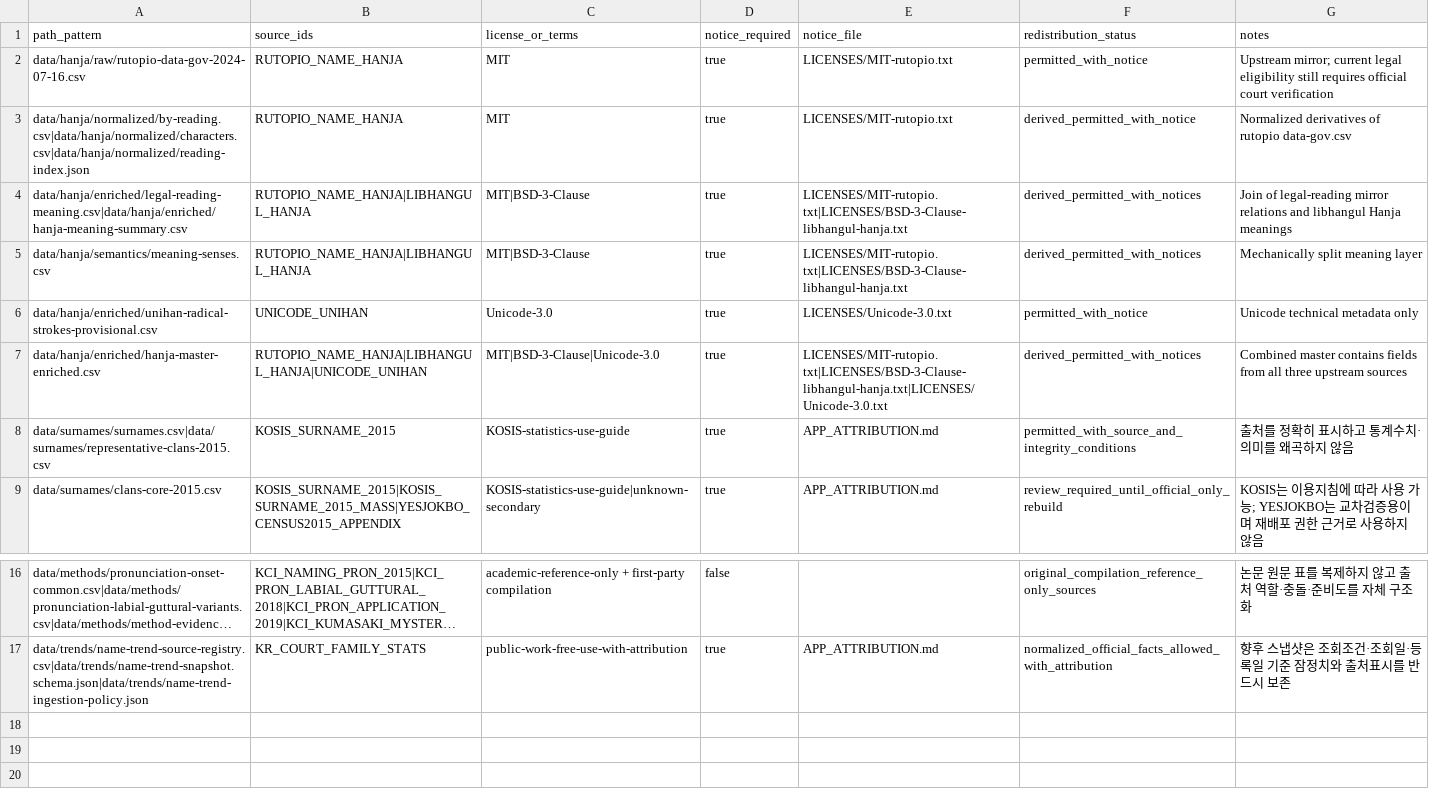
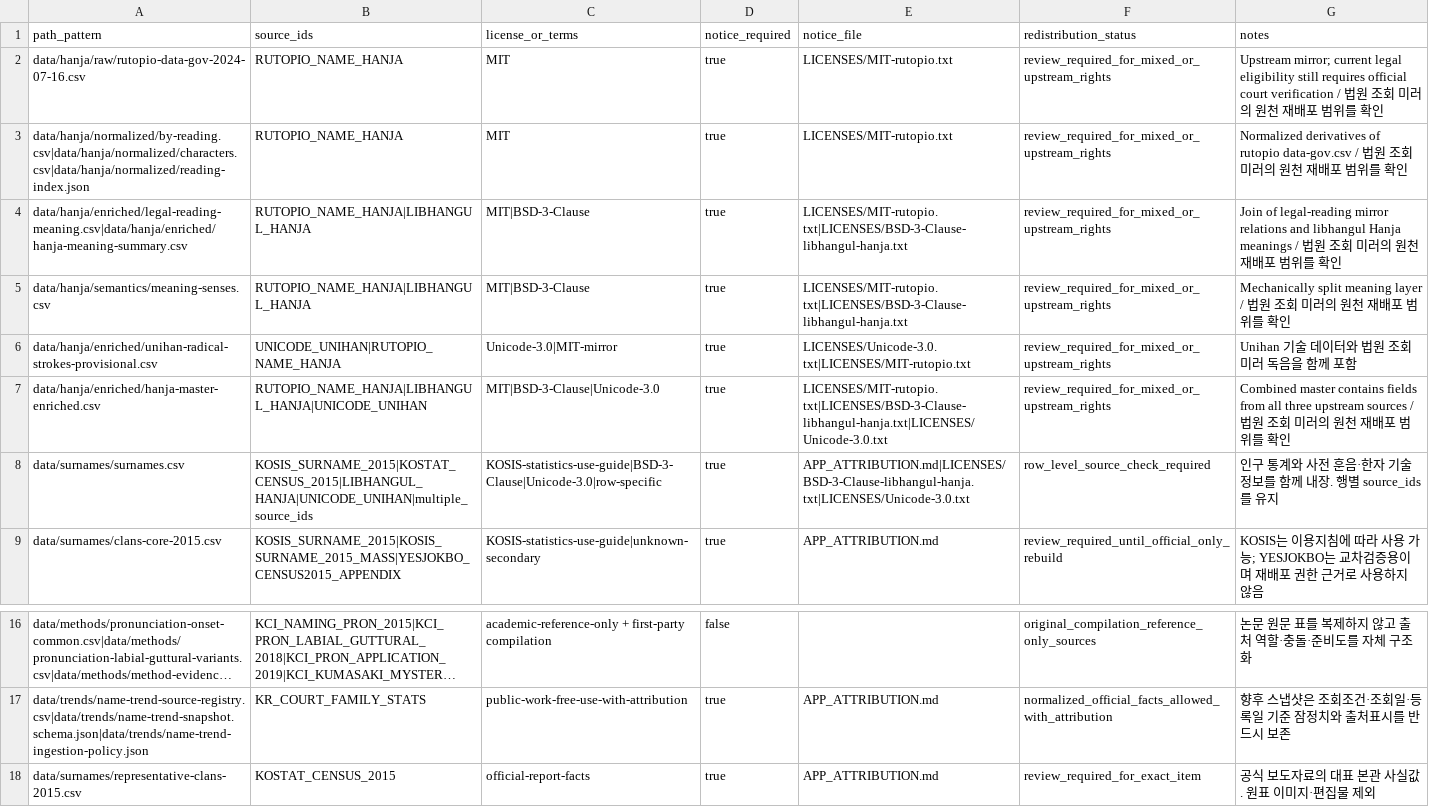
Before and after one commit to LUCKYBRIDGE/name, a CSV file: data/meta/license-map.csv, drawn as a sheet; only a part is shown, gaps mark what is left out; long unchanged cells end in …; removed rows and columns are numbered as before the commit, all else as after; the diff names each change by its address in the sheet, - before the commit and + after, or states it on an @@ line.

Commit message:
Verify release bundles and clarify data reuse rights

```diff
--- a/data/meta/license-map.csv
+++ b/data/meta/license-map.csv
-F2 (redistribution_status): permitted_with_notice
+F2 (redistribution_status): review_required_for_mixed_or_upstream_rights
-G2 (notes): …court verification
+G2 (notes): …court verification / 법원 조회 미러의 원천 재배포 범위를 확인
-F3 (redistribution_status): derived_permitted_with_notice
+F3 (redistribution_status): review_required_for_mixed_or_upstream_rights
-G3 (notes): …rutopio data-gov.csv
+G3 (notes): …rutopio data-gov.csv / 법원 조회 미러의 원천 재배포 범위를 확인
-F4:F5 (redistribution_status): derived_permitted_with_notices
+F4:F5 (redistribution_status): review_required_for_mixed_or_upstream_rights
-G4 (notes): …Hanja meanings
+G4 (notes): …Hanja meanings / 법원 조회 미러의 원천 재배포 범위를 확인
-G5 (notes): Mechanically split meaning layer
+G5 (notes): Mechanically split meaning layer / 법원 조회 미러의 원천 재배포 범위를 확인
-B6 (source_ids): UNICODE_UNIHAN
+B6 (source_ids): UNICODE_UNIHAN|RUTOPIO_NAME_HANJA
-C6 (license_or_terms): Unicode-3.0
+C6 (license_or_terms): Unicode-3.0|MIT-mirror
-E6 (notice_file): LICENSES/Unicode-3.0.txt
+E6 (notice_file): LICENSES/Unicode-3.0.txt|LICENSES/MIT-rutopio.txt
-F6 (redistribution_status): permitted_with_notice
+F6 (redistribution_status): review_required_for_mixed_or_upstream_rights
-G6 (notes): Unicode technical metadata only
+G6 (notes): Unihan 기술 데이터와 법원 조회 미러 독음을 함께 포함
-F7 (redistribution_status): derived_permitted_with_notices
+F7 (redistribution_status): review_required_for_mixed_or_upstream_rights
-G7 (notes): …upstream sources
+G7 (notes): …upstream sources / 법원 조회 미러의 원천 재배포 범위를 확인
-row 8: data/surnames/surnames.csv|data/surnames/representative-clans-2015.csv | KOSIS_SURNAME_2015 | KOSIS-statistics-use-guide | true | APP_ATTRIBUTION.md | permitted_with_source_and_integrity_conditions | 출처를 정확히 표시하고 통계수치·의미를 왜곡하지 않음
+row 8: data/surnames/surnames.csv | KOSIS_SURNAME_2015|KOSTAT_CENSUS_2015|LIBHANGUL_HANJA|UNICODE_UNIHAN|multiple_source_ids | KOSIS-statistics-use-guide|BSD-3-Clause|Unicode-3.0|row-specific | true | APP_ATTRIBUTION.md|LICENSES/BSD-3-Clause-libhangul-hanja.txt|LICENSES/Unicode-3.0.txt | row_level_source_check_required | 인구 통계와 사전 훈음·한자 기술정보를 함께 내장. 행별 source_ids를 유지
+row 18: data/surnames/representative-clans-2015.csv | KOSTAT_CENSUS_2015 | official-report-facts | true | APP_ATTRIBUTION.md | review_required_for_exact_item | 공식 보도자료의 대표 본관 사실값. 원표 이미지·편집물 제외
```
Also changed, not shown: data/meta/distribution-policy.csv, data/meta/source-audit.csv, 17 other files.
